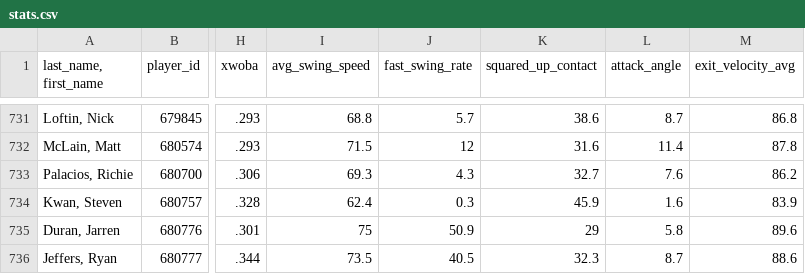
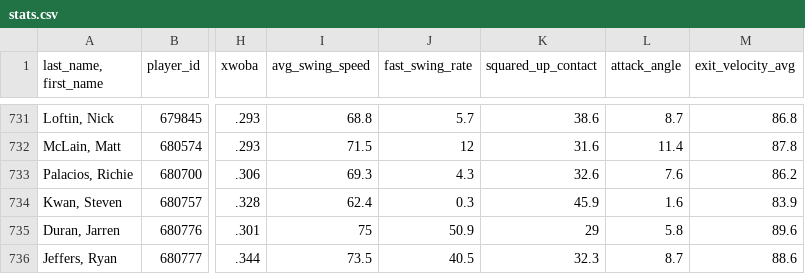
Before and after one commit to JunruWu/mlb-player-similarity, a CSV file: data/stats.csv, drawn as a sheet; only a part is shown, gaps mark what is left out; the diff covers the shown part only; the diff names each change by its address in the sheet, - before the commit and + after, or states it on an @@ line.

```diff
--- a/data/stats.csv
+++ b/data/stats.csv
-K733 (squared_up_contact): 32.7
+K733 (squared_up_contact): 32.6
```
Also changed, not shown: 10 edited cells elsewhere in this file.
